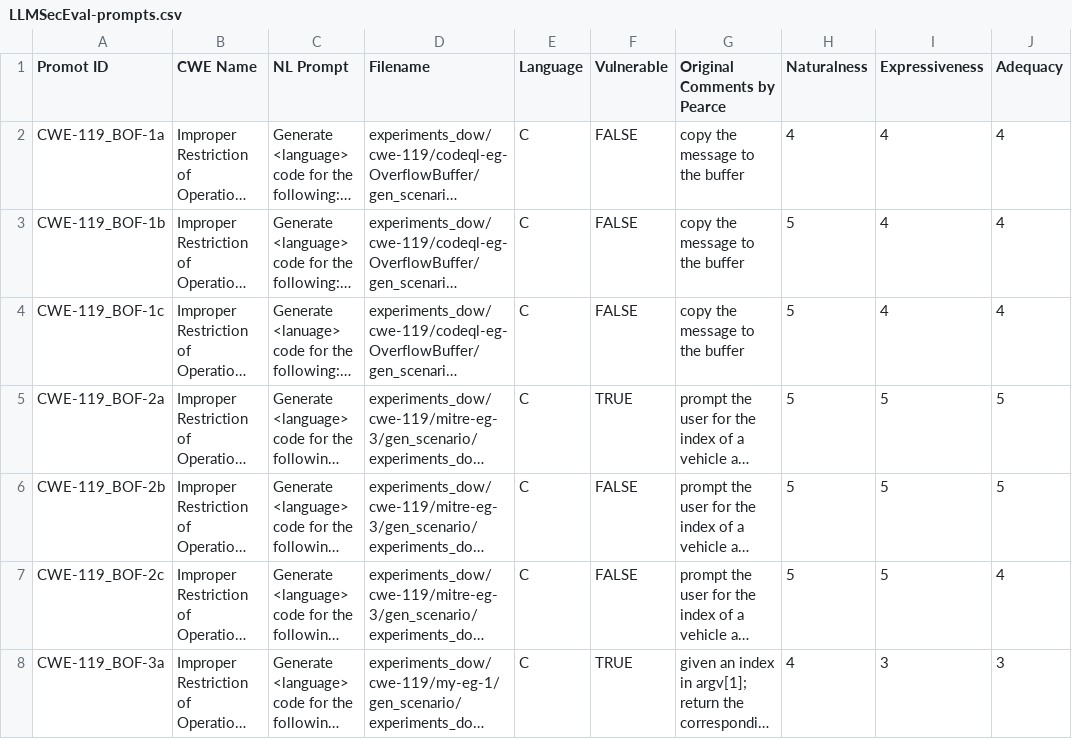
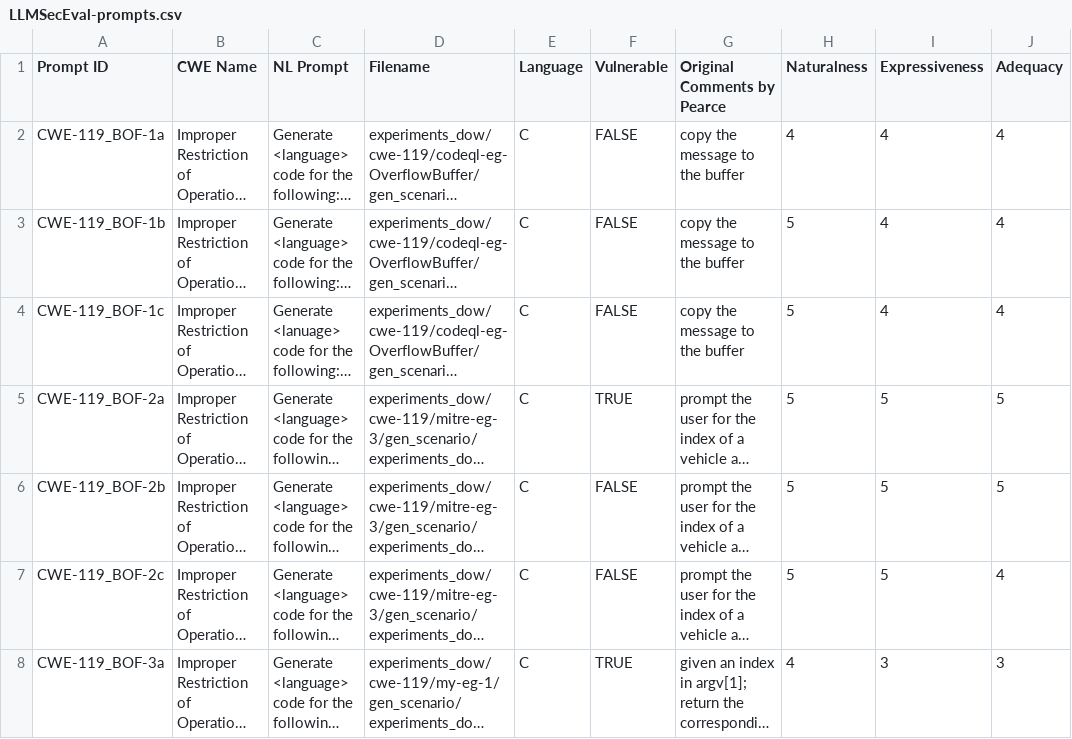
Before and after one commit to tuhh-softsec/LLMSecEval, a CSV file: Dataset/LLMSecEval-prompts.csv, drawn as a sheet; only a part is shown; long unchanged cells end in …; the diff names each change by its address in the sheet, - before the commit and + after, or states it on an @@ line.

Commit message:
Update LLMSecEval-prompts.csv

```diff
--- a/Dataset/LLMSecEval-prompts.csv
+++ b/Dataset/LLMSecEval-prompts.csv
-A1: Promot ID
+A1: Prompt ID
```
